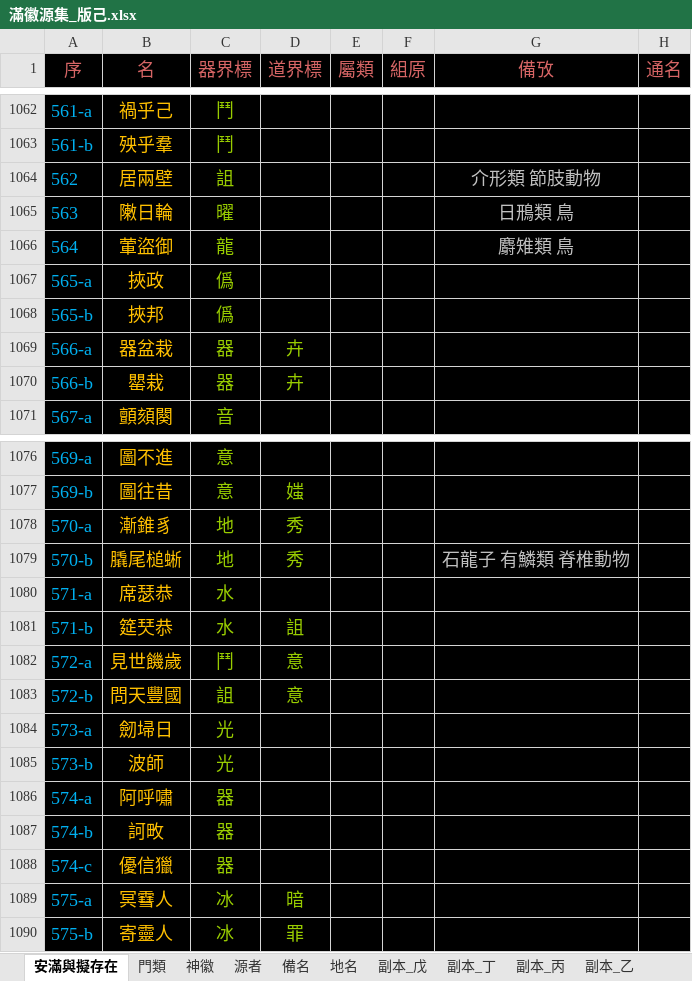
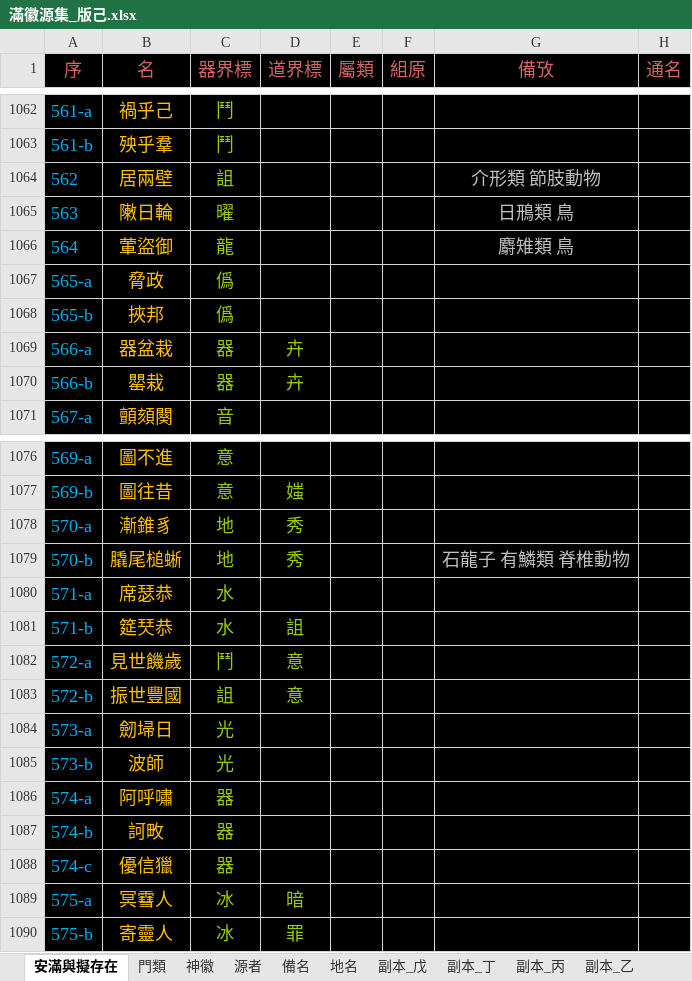
Before and after one commit to sealleci/AnMan, an Excel workbook: docs/滿徽源集_版己.xlsx, sheet 安滿與擬存在, drawn as a sheet; only a part is shown, gaps mark what is left out; values as stored, in another font and other column widths than the file's, no borders; the diff names each change by its address in the sheet, - before the commit and + after, or states it on an @@ line.

Commit message:
SheetWizard

```diff
--- a/docs/滿徽源集_版己.xlsx (sheet 安滿與擬存在)
+++ b/docs/滿徽源集_版己.xlsx (sheet 安滿與擬存在)
-B1067 (名): 挾政
+B1067 (名): 脅政
-B1083 (名): 問天豐國
+B1083 (名): 振世豐國
```
Also changed, not shown: 3 other files.
